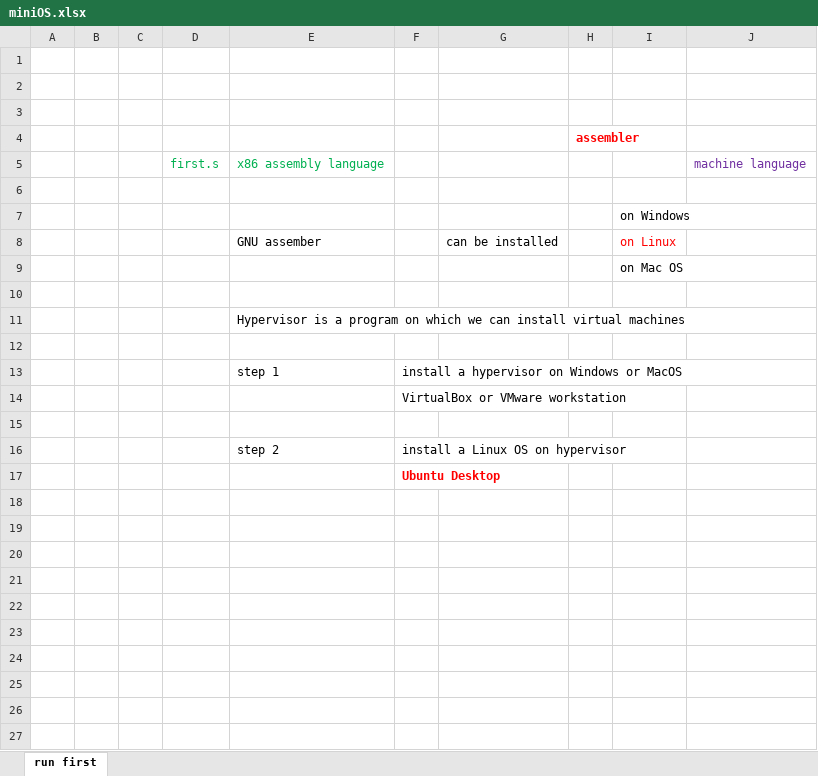
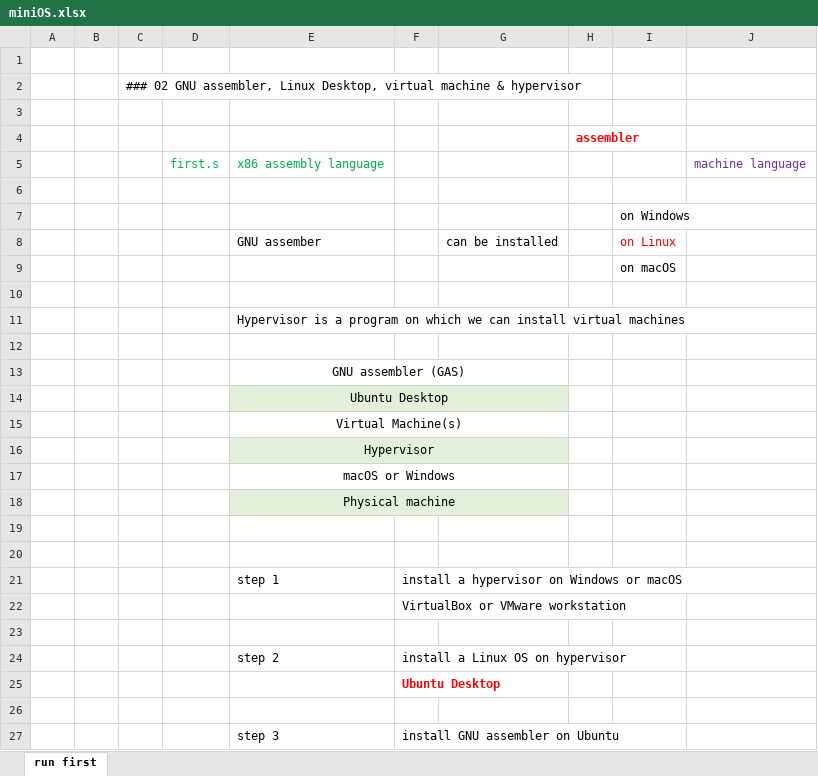
Before and after one commit to meetjoy/exploring_cs, an Excel workbook: miniOS/miniOS.xlsx, sheet run first, drawn as a sheet; values as stored, in another font and other column widths than the file's, no borders; charts and pictures not drawn; addresses are those after the commit; the diff names each change by its address in the sheet, - before the commit and + after, or states it on an @@ line.

Commit message:
install virtualbox on macos

```diff
--- a/miniOS/miniOS.xlsx (sheet run first)
+++ b/miniOS/miniOS.xlsx (sheet run first)
-C2: (empty)
+C2: ### 02 GNU assembler, Linux Desktop, virtual machine & hypervisor
-I9: on Mac OS
+I9: on macOS
+row 13:  |  |  |  | GNU assembler (GAS)
+row 14:  |  |  |  | Ubuntu Desktop
+row 15:  |  |  |  | Virtual Machine(s)
+row 16:  |  |  |  | Hypervisor
+row 17:  |  |  |  | macOS or Windows
+row 18:  |  |  |  | Physical machine
+row 19: (empty)
+row 20: (empty)
-F21: install a hypervisor on Windows or MacOS
+F21: install a hypervisor on Windows or macOS
+row 26: (empty)
+row 27:  |  |  |  | step 3 | install GNU assembler on Ubuntu
```
Also changed, not shown: 2 other files.
